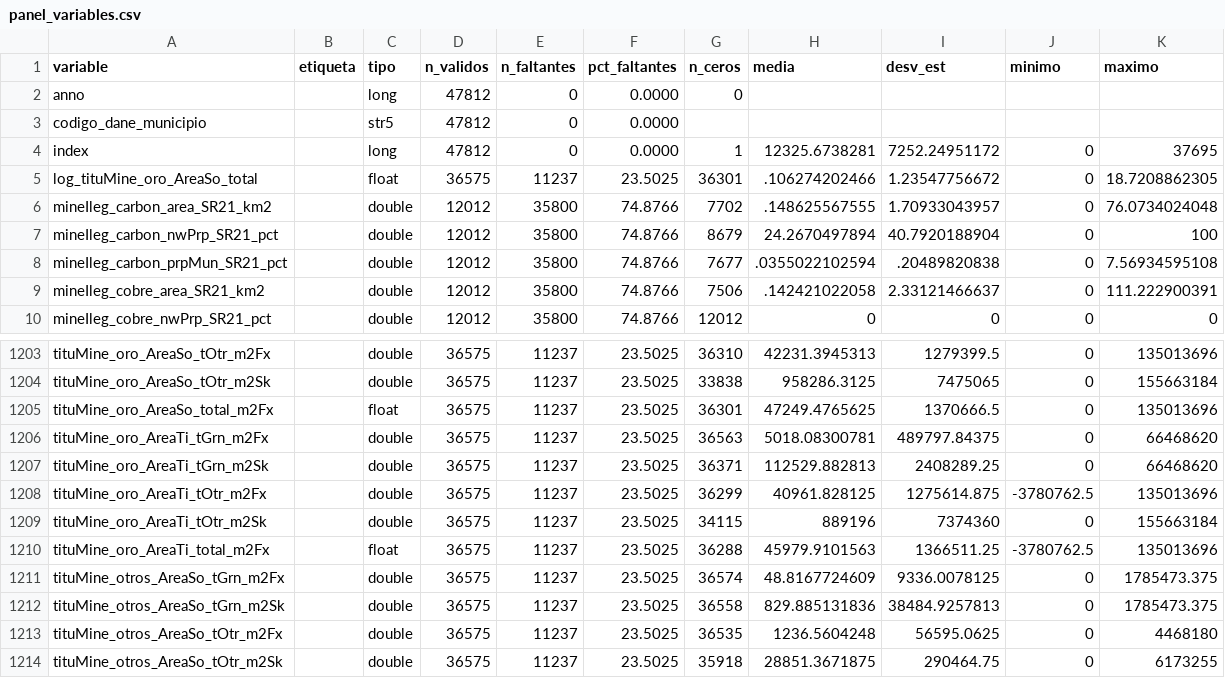
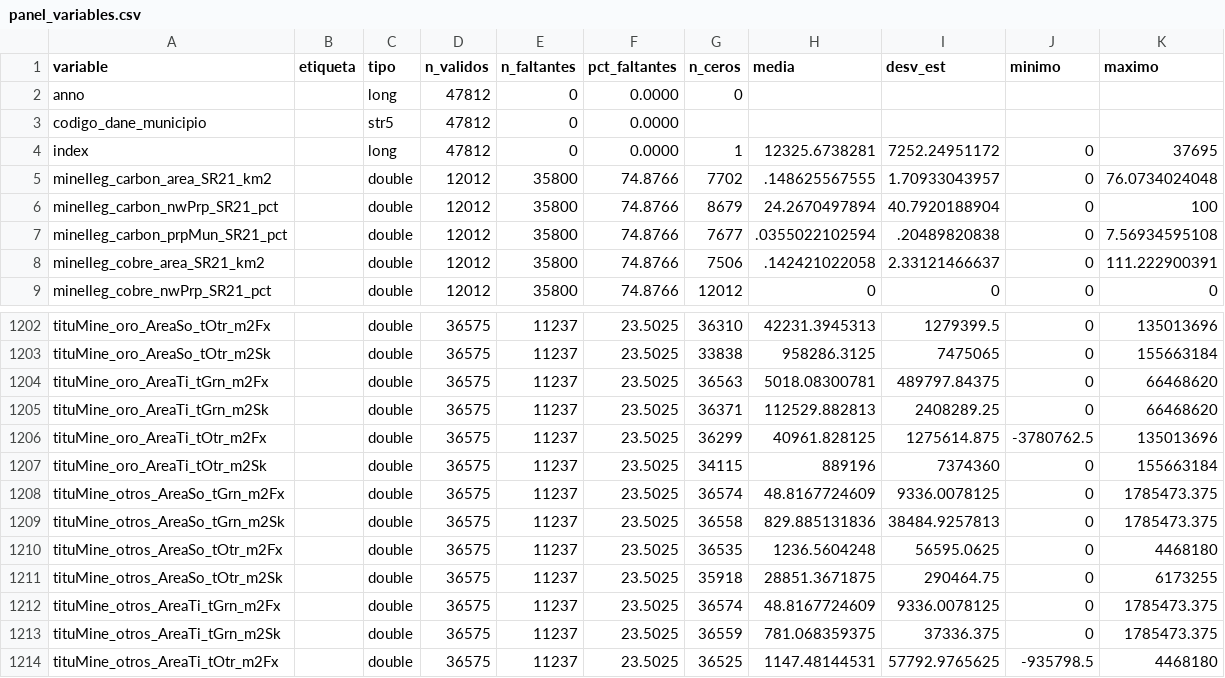
Before and after one commit to JC-AlfonsoR/PEG-mining-agriculture, a CSV file: outputs/descriptivas/panel_variables.csv, drawn as a sheet; only a part is shown, gaps mark what is left out; the shorter side is filled out with more unchanged rows.

Commit message:
Separar generación de variables comunes en e8100_preparar_variables_analisis.do

```diff
--- a/outputs/descriptivas/panel_variables.csv
+++ b/outputs/descriptivas/panel_variables.csv
@@ -4,3 +4,2 @@ codigo_dane_municipio,,str5,47812,0,0.0000,,,,,
 index,,long,47812,0,0.0000,1,12325.6738281,7252.24951172,0,37695
-log_tituMine_oro_AreaSo_total,,float,36575,11237,23.5025,36301,.106274202466,1.23547756672,0,18.7208862305
 mineIleg_carbon_area_SR21_km2,,double,12012,35800,74.8766,7702,.148625567555,1.70933043957,0,76.0734024048
@@ -1204,3 +1203,2 @@ tituMine_oro_AreaSo_tOtr_m2Fx,,double,36575,11237,23.5025,36310,42231.3945313,12
 tituMine_oro_AreaSo_tOtr_m2Sk,,double,36575,11237,23.5025,33838,958286.3125,7475065,0,155663184
-tituMine_oro_AreaSo_total_m2Fx,,float,36575,11237,23.5025,36301,47249.4765625,1370666.5,0,135013696
 tituMine_oro_AreaTi_tGrn_m2Fx,,double,36575,11237,23.5025,36563,5018.08300781,489797.84375,0,66468620
@@ -1209,3 +1207,2 @@ tituMine_oro_AreaTi_tOtr_m2Fx,,double,36575,11237,23.5025,36299,40961.828125,127
 tituMine_oro_AreaTi_tOtr_m2Sk,,double,36575,11237,23.5025,34115,889196,7374360,0,155663184
-tituMine_oro_AreaTi_total_m2Fx,,float,36575,11237,23.5025,36288,45979.9101563,1366511.25,-3780762.5,135013696
 tituMine_otros_AreaSo_tGrn_m2Fx,,double,36575,11237,23.5025,36574,48.8167724609,9336.0078125,0,1785473.375
```
Also changed, not shown: 4 other files.
